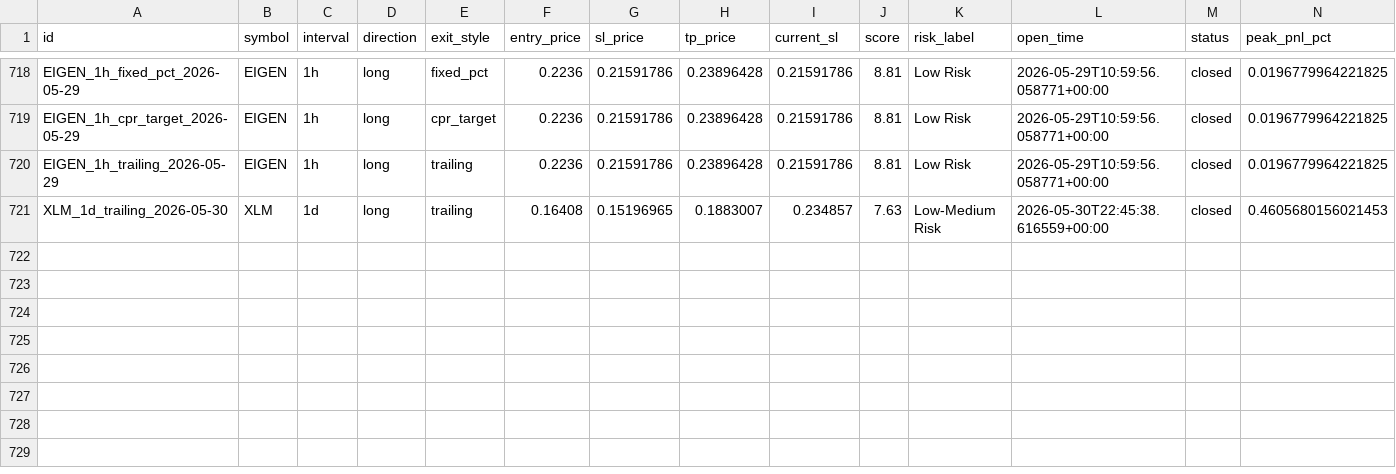
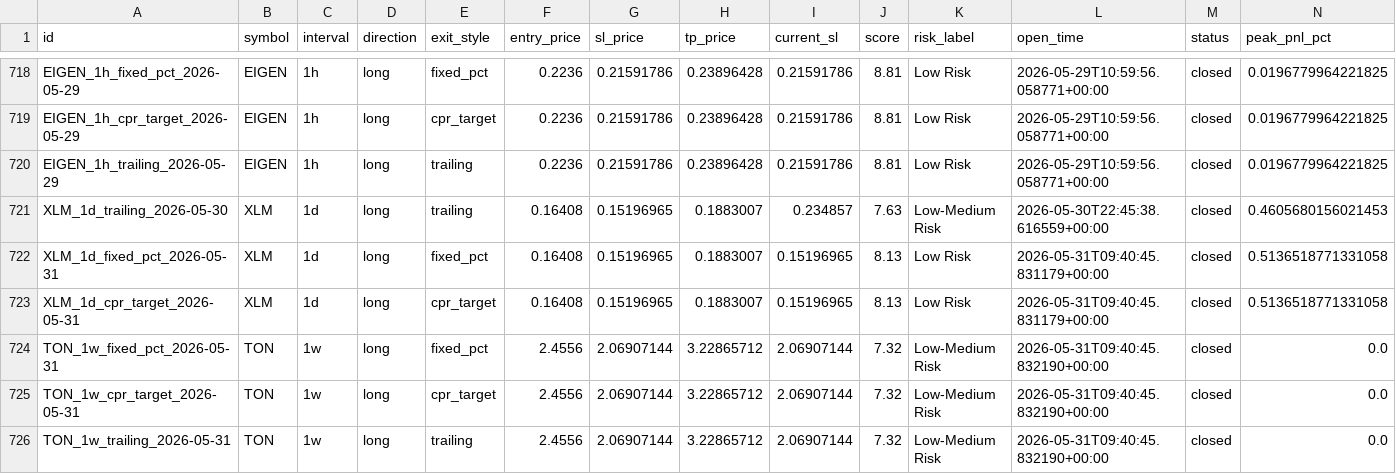
Before and after one commit to raamdhul-star/varam-dynamics-bot, a CSV file: results/paper_trades/trade_history.csv, drawn as a sheet; only a part is shown, gaps mark what is left out; rows hold the shown columns only; the diff names each change by its address in the sheet, - before the commit and + after, or states it on an @@ line.

```diff
--- a/results/paper_trades/trade_history.csv
+++ b/results/paper_trades/trade_history.csv
+row 722: XLM_1d_fixed_pct_2026-05-31 | XLM | 1d | long | fixed_pct | 0.16408 | 0.15196965 | 0.1883007 | 0.15196965 | 8.13 | Low Risk | 2026-05-31T09:40:45.831179+00:00 | closed | 0.5136518771331058
+row 723: XLM_1d_cpr_target_2026-05-31 | XLM | 1d | long | cpr_target | 0.16408 | 0.15196965 | 0.1883007 | 0.15196965 | 8.13 | Low Risk | 2026-05-31T09:40:45.831179+00:00 | closed | 0.5136518771331058
+row 724: TON_1w_fixed_pct_2026-05-31 | TON | 1w | long | fixed_pct | 2.4556 | 2.06907144 | 3.22865712 | 2.06907144 | 7.32 | Low-Medium Risk | 2026-05-31T09:40:45.832190+00:00 | closed | 0.0
+row 725: TON_1w_cpr_target_2026-05-31 | TON | 1w | long | cpr_target | 2.4556 | 2.06907144 | 3.22865712 | 2.06907144 | 7.32 | Low-Medium Risk | 2026-05-31T09:40:45.832190+00:00 | closed | 0.0
+row 726: TON_1w_trailing_2026-05-31 | TON | 1w | long | trailing | 2.4556 | 2.06907144 | 3.22865712 | 2.06907144 | 7.32 | Low-Medium Risk | 2026-05-31T09:40:45.832190+00:00 | closed | 0.0
```
Also changed, not shown: 3 other files.
